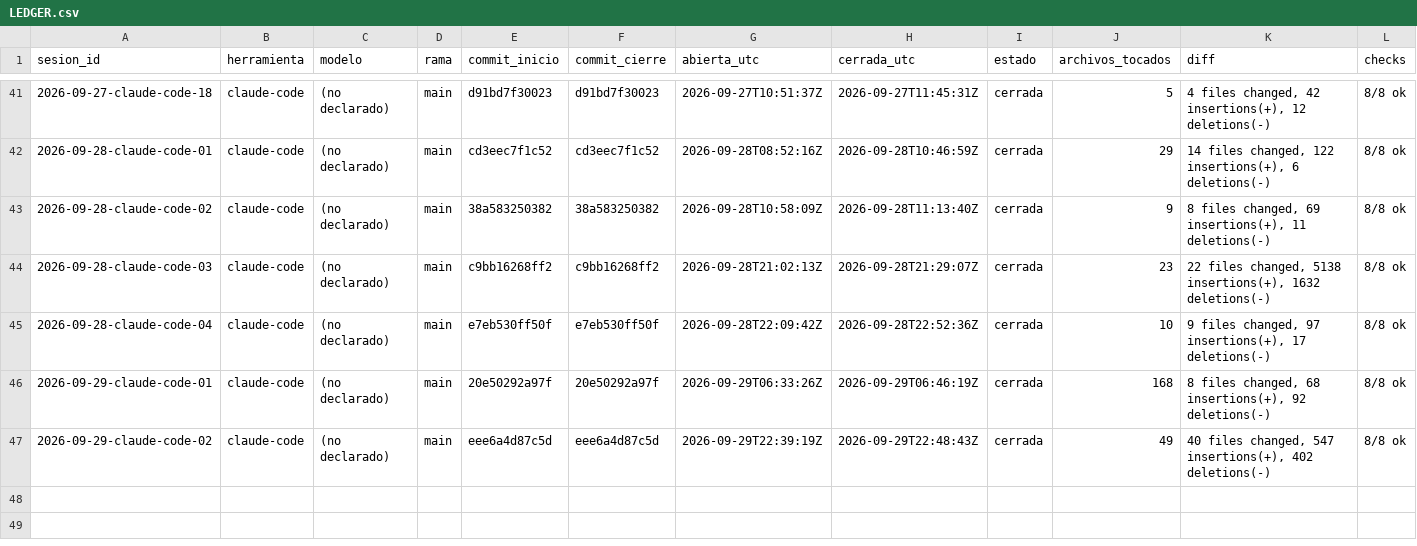
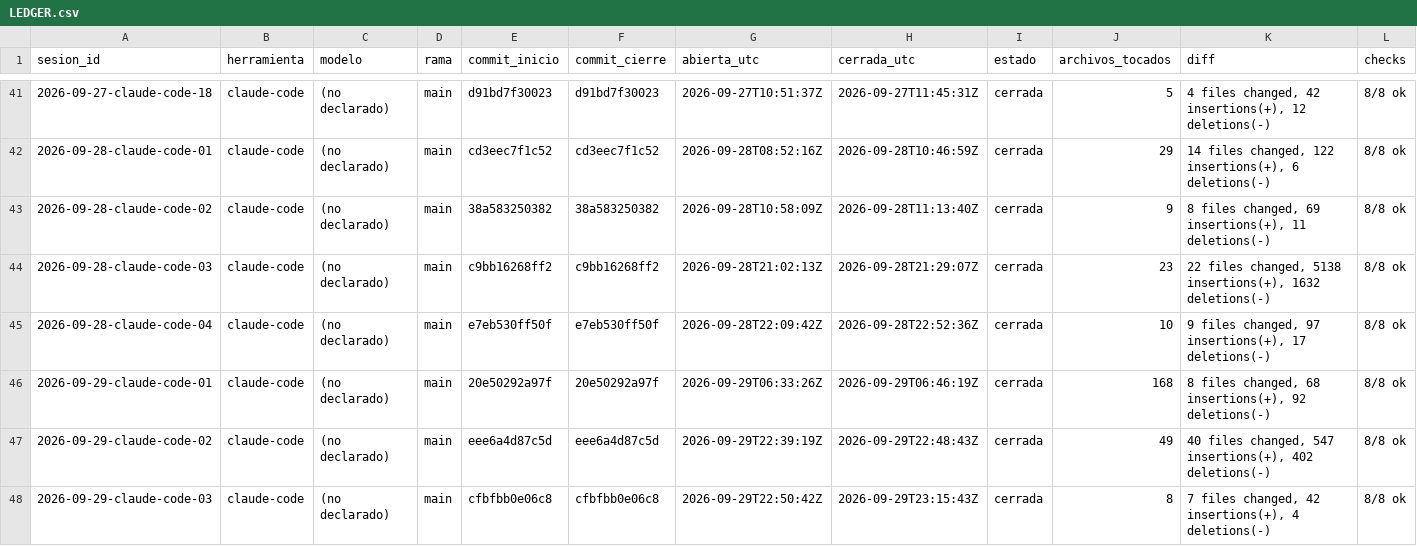
Before and after one commit to dojedacifuentes/naty.proyecto01, a CSV file: state/LEDGER.csv, drawn as a sheet; only a part is shown, gaps mark what is left out; rows hold the shown columns only; the diff names each change by its address in the sheet, - before the commit and + after, or states it on an @@ line.

```diff
--- a/state/LEDGER.csv
+++ b/state/LEDGER.csv
+row 48: 2026-09-29-claude-code-03 | claude-code | (no declarado) | main | cfbfbb0e06c8 | cfbfbb0e06c8 | 2026-09-29T22:50:42Z | 2026-09-29T23:15:43Z | cerrada | 8 | 7 files changed, 42 insertions(+), 4 deletions(-) | 8/8 ok
```
Also changed, not shown: 7 other files.
